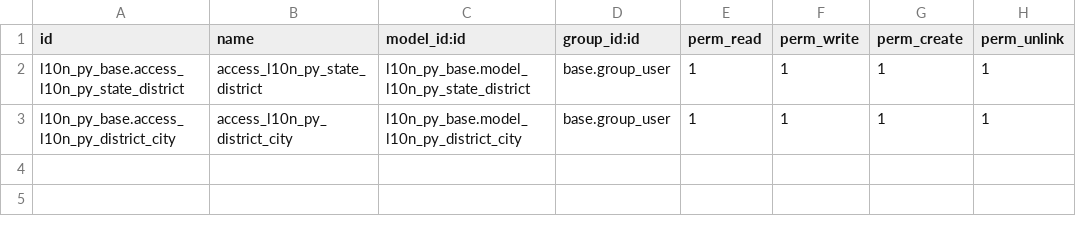
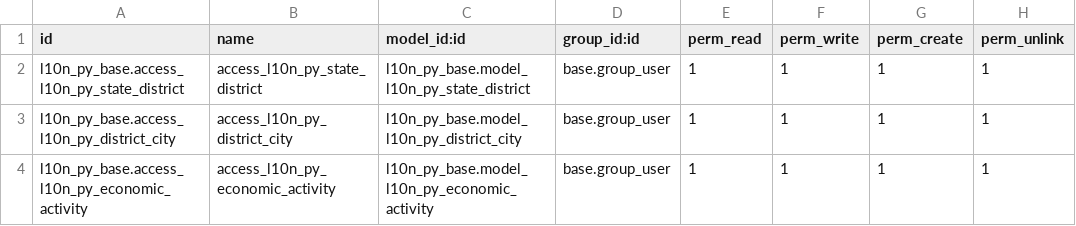
Before and after one commit to frodri12/Odoo_18_General, a CSV file: l10n_py_base/security/ir.model.access.csv, drawn as a sheet.

Commit message:
Add Economic activity model

```diff
--- a/l10n_py_base/security/ir.model.access.csv
+++ b/l10n_py_base/security/ir.model.access.csv
@@ -3 +3,2 @@ l10n_py_base.access_l10n_py_state_district,access_l10n_py_state_district,l10n_py
 l10n_py_base.access_l10n_py_district_city,access_l10n_py_district_city,l10n_py_base.model_l10n_py_district_city,base.group_user,1,1,1,1
+l10n_py_base.access_l10n_py_economic_activity,access_l10n_py_economic_activity,l10n_py_base.model_l10n_py_economic_activity,base.group_user,1,1,1,1
```
Also changed, not shown: 8 other files.
